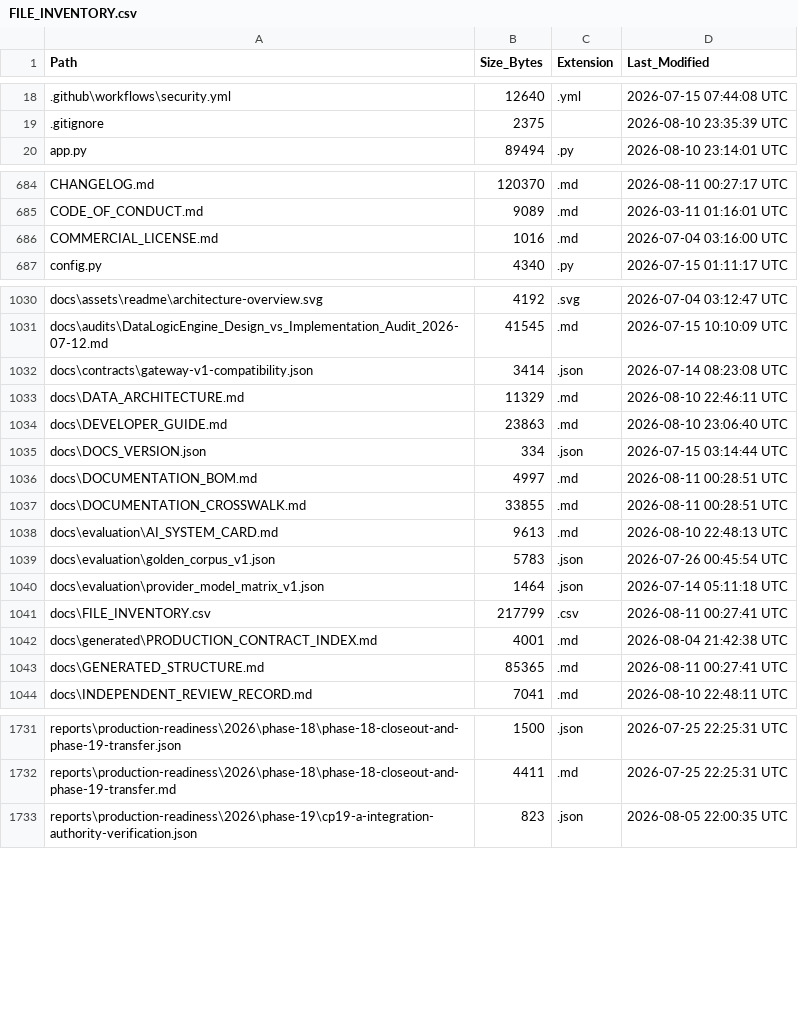
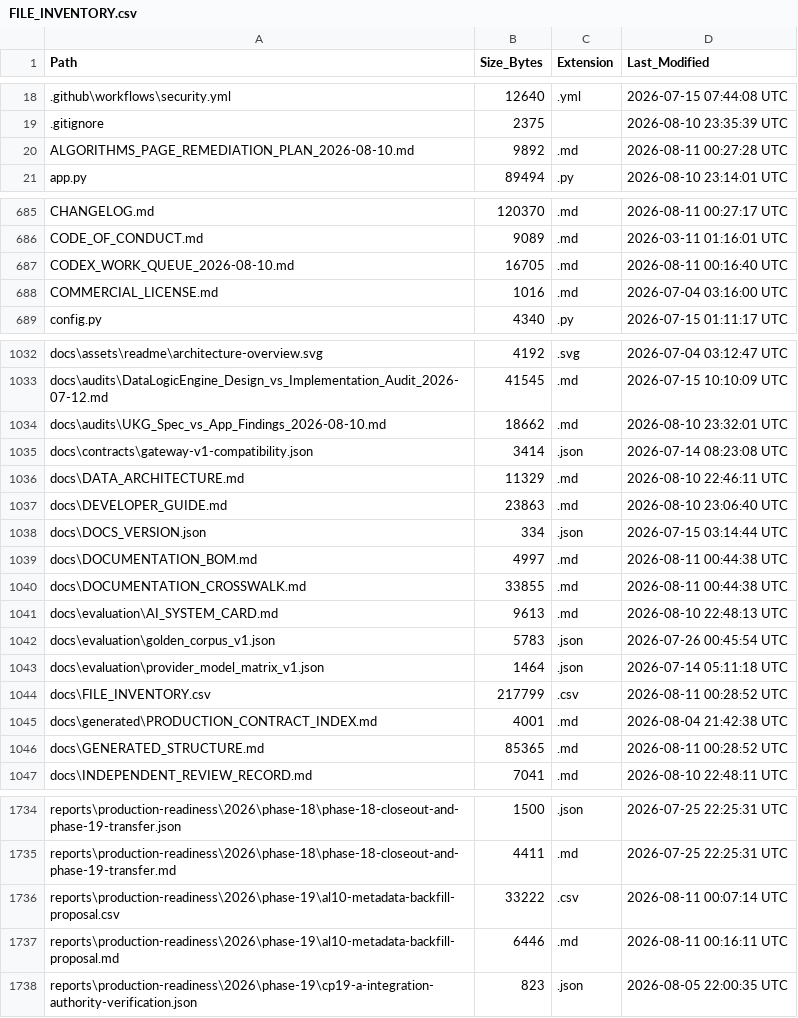
Before and after one commit to kherrera6219/DataLogicEngine, a CSV file: docs/FILE_INVENTORY.csv, drawn as a sheet; only a part is shown, gaps mark what is left out; the diff covers the shown part only.

```diff
--- a/docs/FILE_INVENTORY.csv
+++ b/docs/FILE_INVENTORY.csv
@@ -19,2 +19,3 @@ Path,Size_Bytes,Extension,Last_Modified
 .gitignore,2375,,2026-08-10 23:35:39 UTC
+ALGORITHMS_PAGE_REMEDIATION_PLAN_2026-08-10.md,9892,.md,2026-08-11 00:27:28 UTC
 app.py,89494,.py,2026-08-10 23:14:01 UTC
@@ -685,2 +686,3 @@ CHANGELOG.md,120370,.md,2026-08-11 00:27:17 UTC
 CODE_OF_CONDUCT.md,9089,.md,2026-03-11 01:16:01 UTC
+CODEX_WORK_QUEUE_2026-08-10.md,16705,.md,2026-08-11 00:16:40 UTC
 COMMERCIAL_LICENSE.md,1016,.md,2026-07-04 03:16:00 UTC
@@ -1031,2 +1033,3 @@ docs\assets\readme\architecture-overview.svg,4192,.svg,2026-07-04 03:12:47 UTC
 docs\audits\DataLogicEngine_Design_vs_Implementation_Audit_2026-07-12.md,41545,.md,2026-07-15 10:10:09 UTC
+docs\audits\UKG_Spec_vs_App_Findings_2026-08-10.md,18662,.md,2026-08-10 23:32:01 UTC
 docs\contracts\gateway-v1-compatibility.json,3414,.json,2026-07-14 08:23:08 UTC
@@ -1035,4 +1038,4 @@ docs\DEVELOPER_GUIDE.md,23863,.md,2026-08-10 23:06:40 UTC
 docs\DOCS_VERSION.json,334,.json,2026-07-15 03:14:44 UTC
-docs\DOCUMENTATION_BOM.md,4997,.md,2026-08-11 00:28:51 UTC
-docs\DOCUMENTATION_CROSSWALK.md,33855,.md,2026-08-11 00:28:51 UTC
+docs\DOCUMENTATION_BOM.md,4997,.md,2026-08-11 00:44:38 UTC
+docs\DOCUMENTATION_CROSSWALK.md,33855,.md,2026-08-11 00:44:38 UTC
 docs\evaluation\AI_SYSTEM_CARD.md,9613,.md,2026-08-10 22:48:13 UTC
@@ -1040,5 +1043,5 @@ docs\evaluation\golden_corpus_v1.json,5783,.json,2026-07-26 00:45:54 UTC
 docs\evaluation\provider_model_matrix_v1.json,1464,.json,2026-07-14 05:11:18 UTC
-docs\FILE_INVENTORY.csv,217799,.csv,2026-08-11 00:27:41 UTC
+docs\FILE_INVENTORY.csv,217799,.csv,2026-08-11 00:28:52 UTC
 docs\generated\PRODUCTION_CONTRACT_INDEX.md,4001,.md,2026-08-04 21:42:38 UTC
-docs\GENERATED_STRUCTURE.md,85365,.md,2026-08-11 00:27:41 UTC
+docs\GENERATED_STRUCTURE.md,85365,.md,2026-08-11 00:28:52 UTC
 docs\INDEPENDENT_REVIEW_RECORD.md,7041,.md,2026-08-10 22:48:11 UTC
@@ -1732,2 +1735,4 @@ reports\production-readiness\2026\phase-18\phase-18-closeout-and-phase-19-transf
 reports\production-readiness\2026\phase-18\phase-18-closeout-and-phase-19-transfer.md,4411,.md,2026-07-25 22:25:31 UTC
+reports\production-readiness\2026\phase-19\al10-metadata-backfill-proposal.csv,33222,.csv,2026-08-11 00:07:14 UTC
+reports\production-readiness\2026\phase-19\al10-metadata-backfill-proposal.md,6446,.md,2026-08-11 00:16:11 UTC
 reports\production-readiness\2026\phase-19\cp19-a-integration-authority-verification.json,823,.json,2026-08-05 22:00:35 UTC
```
Also changed, not shown: 1 added row and 5 edited cells elsewhere in this file, 4 other files.
